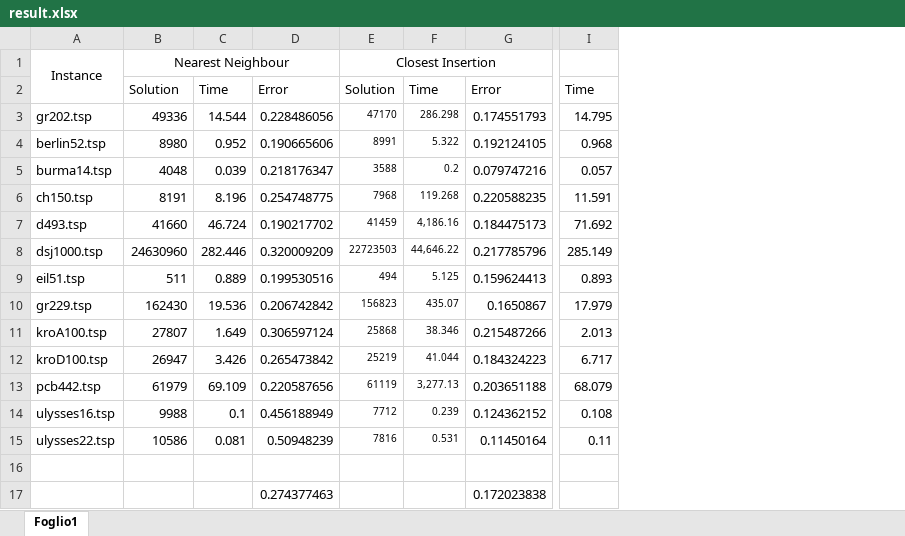
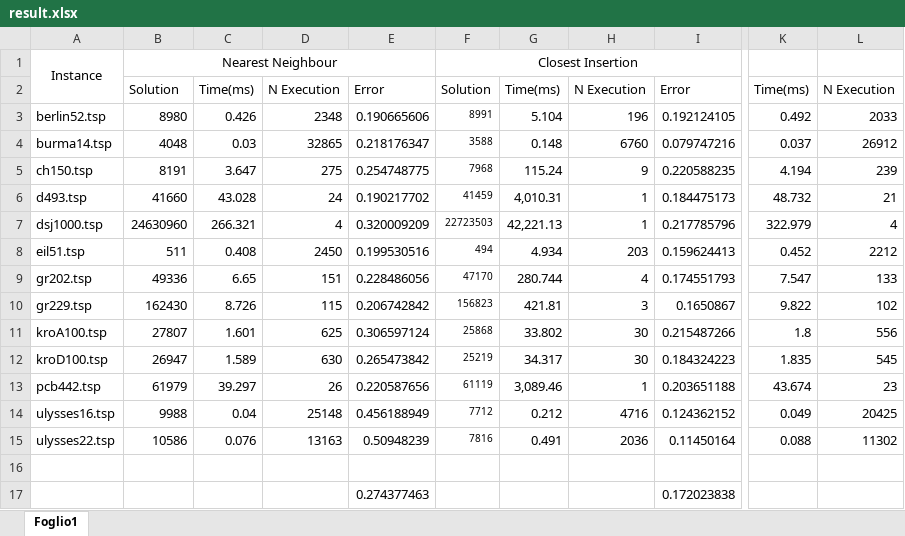
Before and after one commit to Edivad99/AdvancedAlgorithms-assignments, an Excel workbook: second assignment/result.xlsx, sheet Foglio1, drawn as a sheet; only a part is shown, gaps mark what is left out; values as stored, in another font and other column widths than the file's, no borders; removed rows and columns are numbered as before the commit, all else as after; the diff names each change by its address in the sheet, - before the commit and + after, or states it on an @@ line.

```diff
--- a/second assignment/result.xlsx (sheet Foglio1)
+++ b/second assignment/result.xlsx (sheet Foglio1)
-column C, row 2: Time; rows 4-15: 0.952 | 0.039 | 8.196 | 46.724 | 282.446 | 0.889 | 19.536 | 1.649 | 3.426 | 69.109 | 0.1 | 0.081
+column C, rows 2-8: Time(ms) | 0.426 | 0.03 | 3.647 | 43.028 | 266.321 | 0.408; rows 10-15: 8.726 | 1.601 | 1.589 | 39.297 | 0.04 | 0.076
+column D, rows 2-8: N Execution | 2348 | 32865 | 275 | 24 | 4 | 2450; rows 10-15: 115 | 625 | 630 | 26 | 25148 | 13163
-column F, row 2: Time; rows 4-15: 5.322 | 0.2 | 119.268 | 4,186.16 | 44,646.22 | 5.125 | 435.07 | 38.346 | 41.044 | 3,277.13 | 0.239 | 0.531
+column G, rows 2-8: Time(ms) | 5.104 | 0.148 | 115.24 | 4,010.31 | 42,221.13 | 4.934; rows 10-15: 421.81 | 33.802 | 34.317 | 3,089.46 | 0.212 | 0.491
+column H, rows 2-8: N Execution | 196 | 6760 | 9 | 1 | 1 | 203; rows 10-15: 3 | 30 | 30 | 1 | 4716 | 2036
-column I, row 2: Time; rows 4-15: 0.968 | 0.057 | 11.591 | 71.692 | 285.149 | 0.893 | 17.979 | 2.013 | 6.717 | 68.079 | 0.108 | 0.11
+column K, rows 2-8: Time(ms) | 0.492 | 0.037 | 4.194 | 48.732 | 322.979 | 0.452; rows 10-15: 9.822 | 1.8 | 1.835 | 43.674 | 0.049 | 0.088
+column L, rows 2-8: N Execution | 2033 | 26912 | 239 | 21 | 4 | 2212; rows 10-15: 102 | 556 | 545 | 23 | 20425 | 11302
@@ row 3 moved to row 9: gr202.tsp @@
```
Also changed, not shown: formulas that keep their value, 4 other files.
